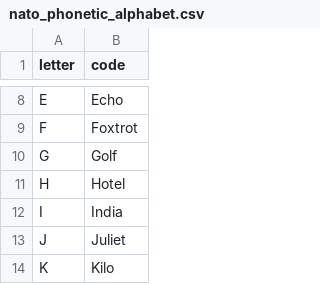
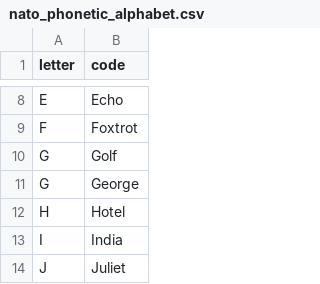
Before and after one commit to AkbharChowdhury/nato_phonetic_alphabet, a CSV file: nato_phonetic_alphabet.csv, drawn as a sheet; only a part is shown, gaps mark what is left out; the shorter side is filled out with more unchanged rows; the diff names each change by its address in the sheet, - before the commit and + after, or states it on an @@ line.

```diff
--- a/nato_phonetic_alphabet.csv
+++ b/nato_phonetic_alphabet.csv
+row 11: G | George
```
Also changed, not shown: 1 other file.
